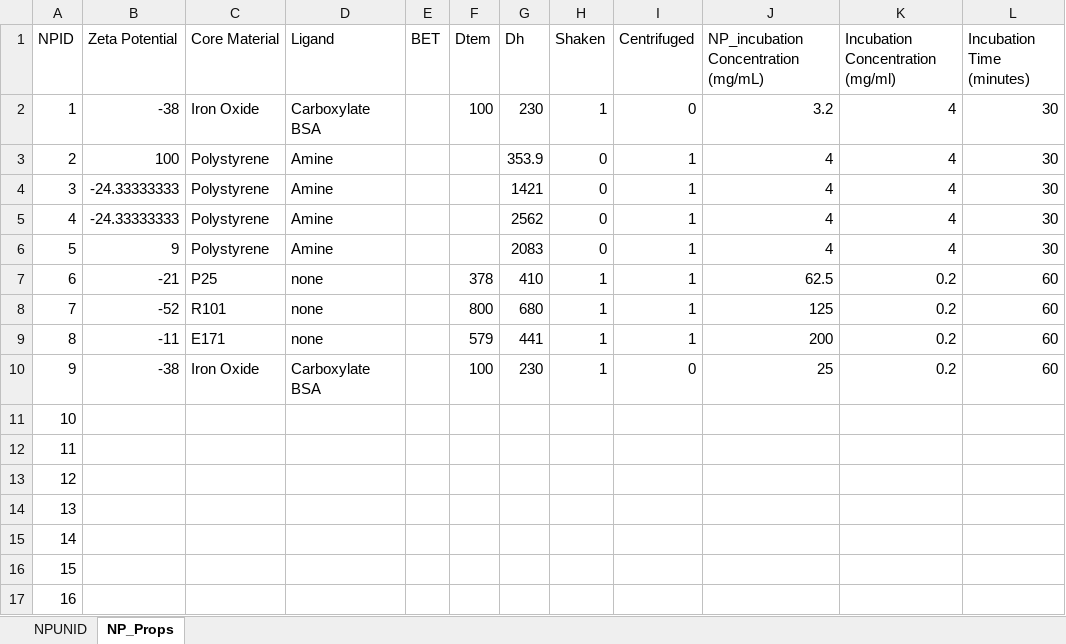
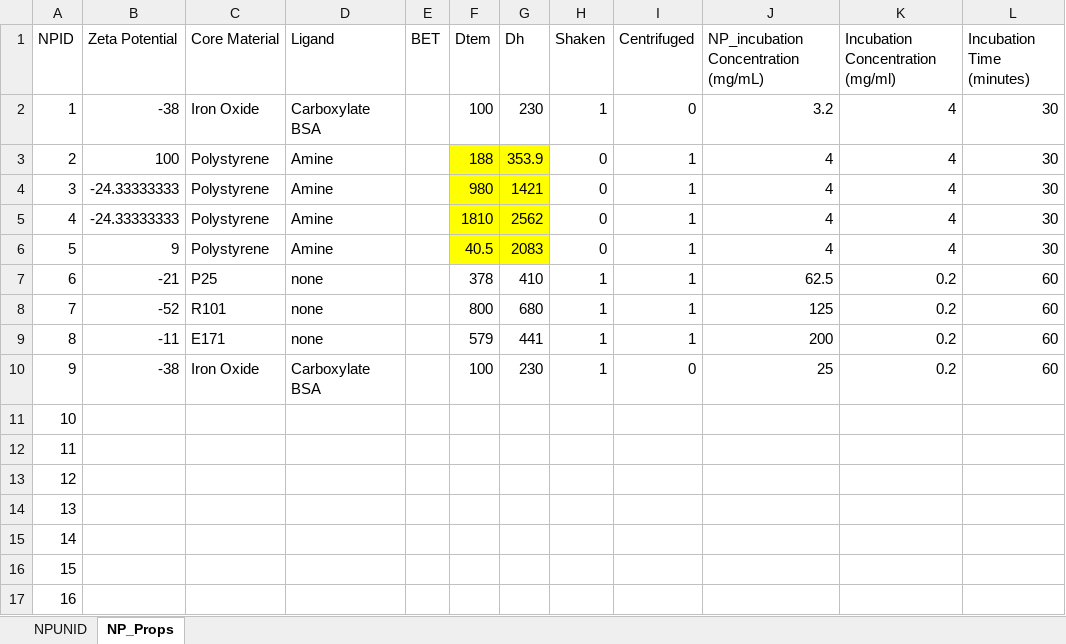
Before and after one commit to karst-poulsen/PC_ML_using_NSP, an Excel workbook: Input_data/NPs/NP_Database.xlsx, sheet NP_Props, drawn as a sheet; only a part is shown; values as stored, in another font and other column widths than the file's, no borders; the diff names each change by its address in the sheet, - before the commit and + after, or states it on an @@ line.

Commit message:
working on data formatting for more clear pipeline

```diff
--- a/Input_data/NPs/NP_Database.xlsx (sheet NP_Props)
+++ b/Input_data/NPs/NP_Database.xlsx (sheet NP_Props)
-F3 (Dtem): (empty)
+F3 (Dtem): 188
-F3:G6 fill: none
+F3:G6 fill: #FFFF00
-F4 (Dtem): (empty)
+F4 (Dtem): 980
-F5 (Dtem): (empty)
+F5 (Dtem): 1810
-F6 (Dtem): (empty)
+F6 (Dtem): 40.5
```
Also changed, not shown: 1 other file.
